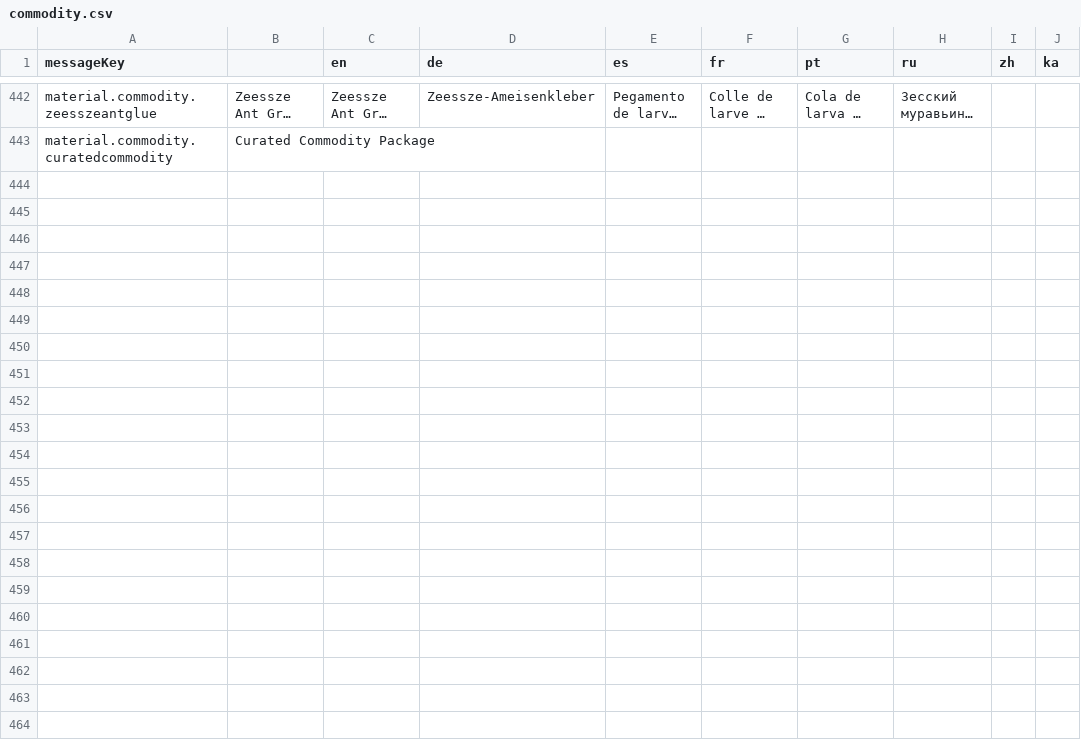
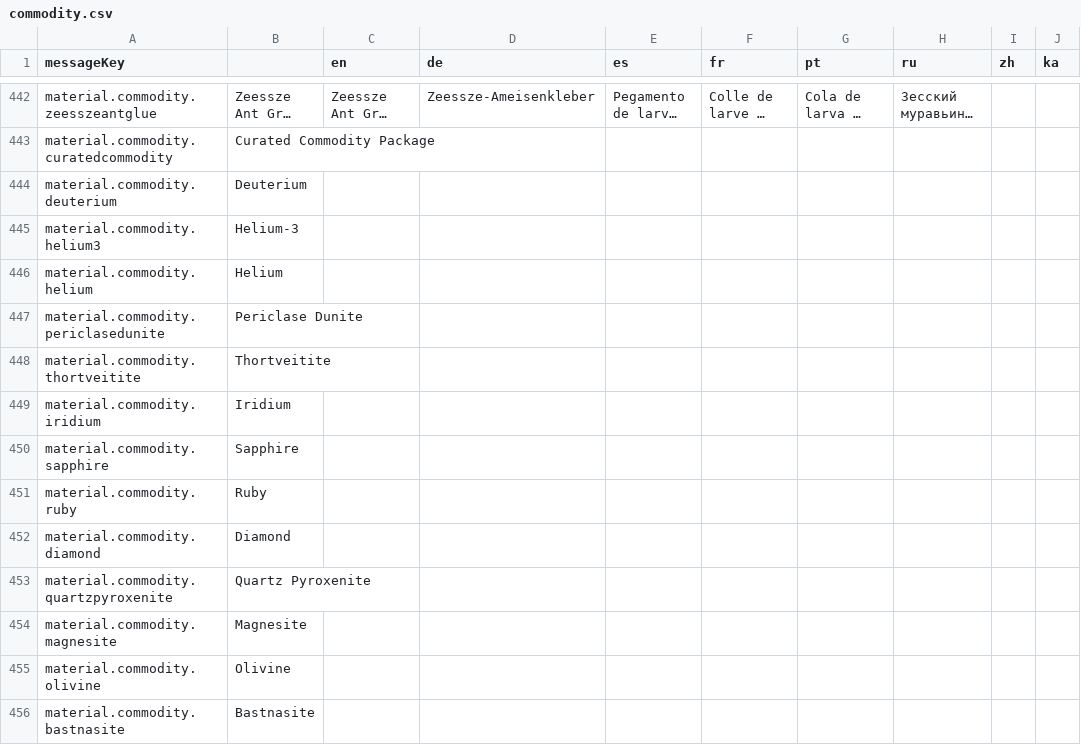
Before and after one commit to jixxed/ed-odyssey-materials-helper, a CSV file: application/src/main/resources/locale/material/horizons/commodity.csv, drawn as a sheet; only a part is shown, gaps mark what is left out; long unchanged cells end in ….

```diff
--- a/application/src/main/resources/locale/material/horizons/commodity.csv
+++ b/application/src/main/resources/locale/material/horizons/commodity.csv
@@ -443 +443,14 @@
 "material.commodity.curatedcommodity","Curated Commodity Package","","","","","","","",""
+"material.commodity.deuterium","Deuterium","","","","","","","",""
+"material.commodity.helium3","Helium-3","","","","","","","",""
+"material.commodity.helium","Helium","","","","","","","",""
+"material.commodity.periclasedunite","Periclase Dunite","","","","","","","",""
+"material.commodity.thortveitite","Thortveitite","","","","","","","",""
+"material.commodity.iridium","Iridium","","","","","","","",""
+"material.commodity.sapphire","Sapphire","","","","","","","",""
+"material.commodity.ruby","Ruby","","","","","","","",""
+"material.commodity.diamond","Diamond","","","","","","","",""
+"material.commodity.quartzpyroxenite","Quartz Pyroxenite","","","","","","","",""
+"material.commodity.magnesite","Magnesite","","","","","","","",""
+"material.commodity.olivine","Olivine","","","","","","","",""
+"material.commodity.bastnasite","Bastnasite","","","","","","","",""
```
Also changed, not shown: application/src/main/resources/locale/blueprint/horizons/names.csv, application/src/main/resources/locale/material/horizons/commodity.description.csv, 6 other files.
